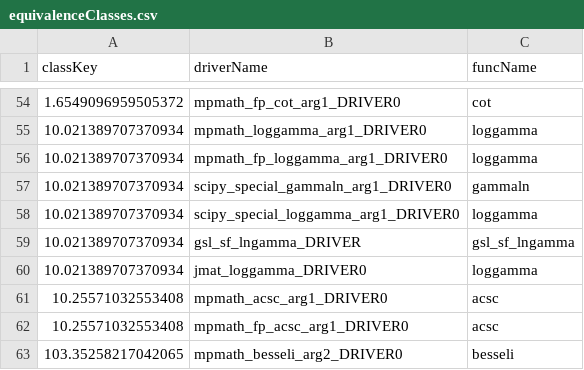
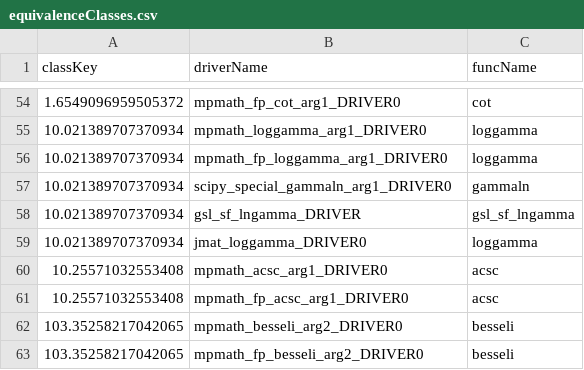
Before and after one commit to ucd-plse/FPDiff, a CSV file: frozenState/full_logs/equivalenceClasses.csv, drawn as a sheet; only a part is shown, gaps mark what is left out; the shorter side is filled out with more unchanged rows.

```diff
--- a/frozenState/full_logs/equivalenceClasses.csv
+++ b/frozenState/full_logs/equivalenceClasses.csv
@@ -57,3 +57,2 @@ classKey,driverName,funcName
 10.021389707370934,scipy_special_gammaln_arg1_DRIVER0,gammaln
-10.021389707370934,scipy_special_loggamma_arg1_DRIVER0,loggamma
 10.021389707370934,gsl_sf_lngamma_DRIVER,gsl_sf_lngamma
```
Also changed, not shown: frozenState/full_logs/__diffTestingResults.csv, frozenState/full_logs/reducedDiffTestingResults.csv, 6 other files.
